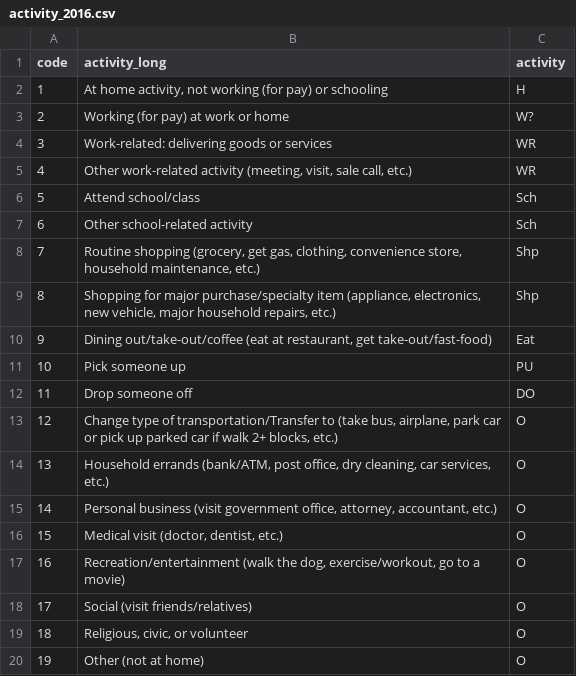
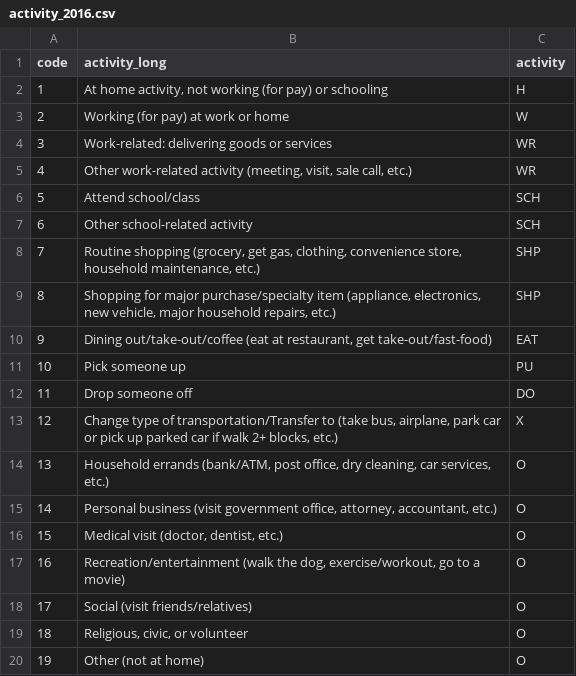
Before and after one commit to Triangle-Modeling-and-Analytics/TRMG2, a CSV file: docs/data/input/survey_processing/activity_2016.csv, drawn as a sheet.

```diff
--- a/docs/data/input/survey_processing/activity_2016.csv
+++ b/docs/data/input/survey_processing/activity_2016.csv
@@ -2,13 +2,13 @@ code,activity_long,activity
 1,"At home activity, not working (for pay) or schooling",H
-2,Working (for pay) at work or home,W?
+2,Working (for pay) at work or home,W
 3,Work-related: delivering goods or services,WR
 4,"Other work-related activity (meeting, visit, sale call, etc.)",WR
-5,Attend school/class,Sch
-6,Other school-related activity,Sch
-7,"Routine shopping (grocery, get gas, clothing, convenience store, household maintenance, etc.)",Shp
-8,"Shopping for major purchase/specialty item (appliance, electronics, new vehicle, major household repairs, etc.)",Shp
-9,"Dining out/take-out/coffee (eat at restaurant, get take-out/fast-food)",Eat
+5,Attend school/class,SCH
+6,Other school-related activity,SCH
+7,"Routine shopping (grocery, get gas, clothing, convenience store, household maintenance, etc.)",SHP
+8,"Shopping for major purchase/specialty item (appliance, electronics, new vehicle, major household repairs, etc.)",SHP
+9,"Dining out/take-out/coffee (eat at restaurant, get take-out/fast-food)",EAT
 10,Pick someone up,PU
 11,Drop someone off,DO
-12,"Change type of transportation/Transfer to (take bus, airplane, park car or pick up parked car if walk 2+ blocks, etc.)",O
+12,"Change type of transportation/Transfer to (take bus, airplane, park car or pick up parked car if walk 2+ blocks, etc.)",X
 13,"Household errands (bank/ATM, post office, dry cleaning, car services, etc.)",O
```
Also changed, not shown: docs/data/input/survey_processing/activity_2018.csv, 1 other file.
